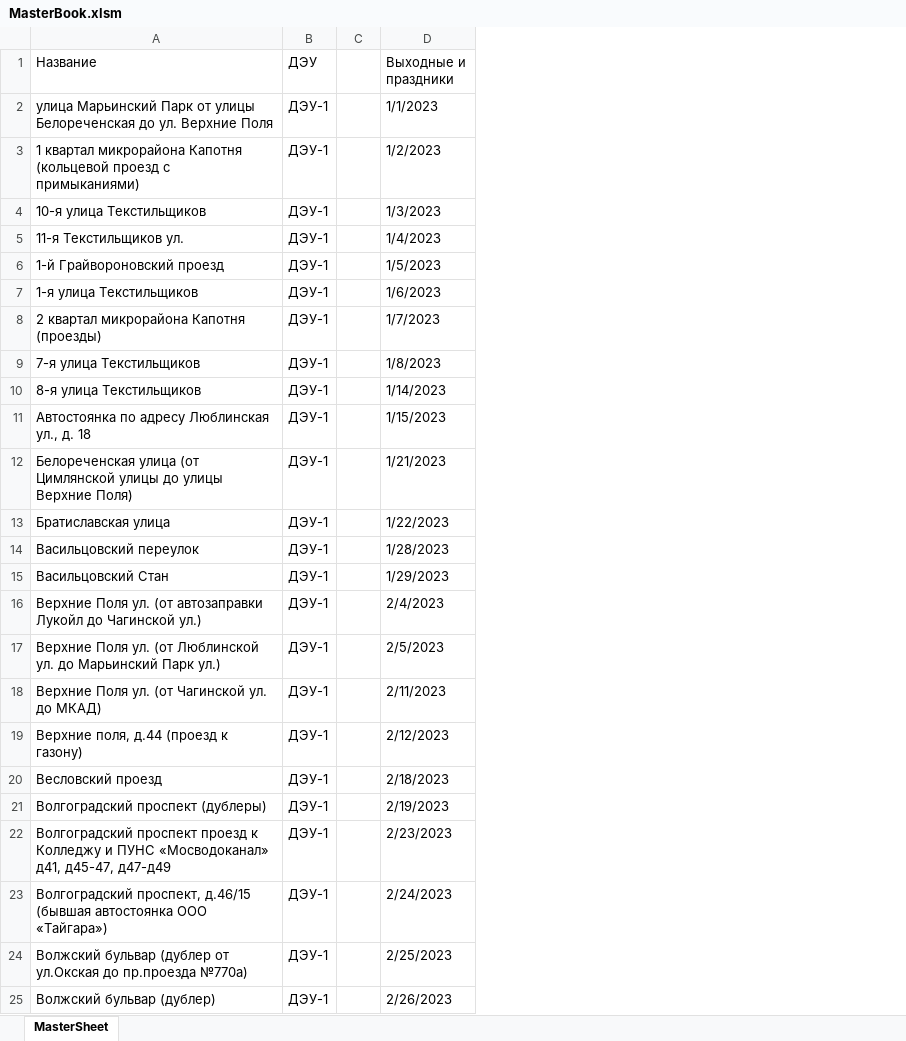
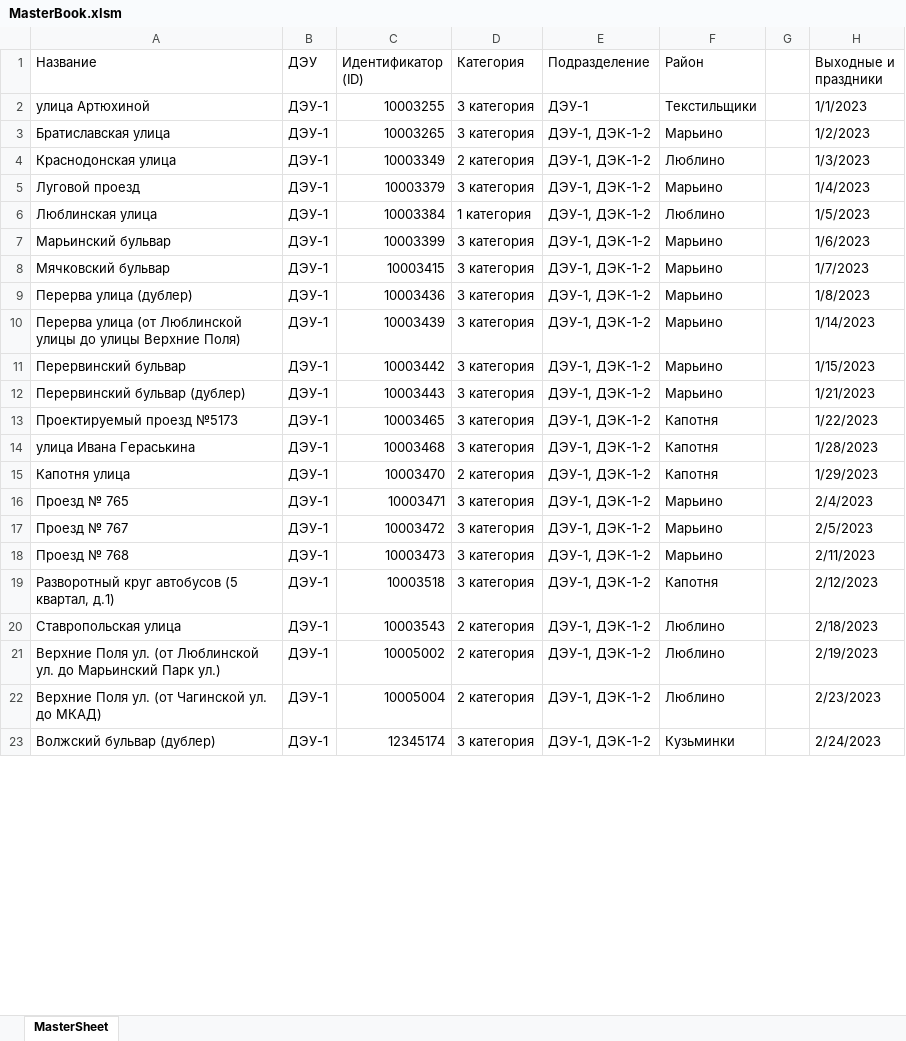
Before and after one commit to Coolak0ff/urban-octo-potato, an Excel workbook: MasterBook.xlsm, sheet MasterSheet, drawn as a sheet; only a part is shown; values as stored, in another font and other column widths than the file's, no cell formats; conditional formats and table styles not drawn; removed rows and columns are numbered as before the commit, all else as after; the diff covers the shown part only; the diff names each change by its address in the sheet, - before the commit and + after, or states it on an @@ line.

```diff
--- a/MasterBook.xlsm (sheet MasterSheet)
+++ b/MasterBook.xlsm (sheet MasterSheet)
+column C (Идентификатор (ID)), rows 2-16: 10003255 | 10003265 | 10003349 | 10003379 | 10003384 | 10003399 | 10003415 | 10003436 | 10003439 | 10003442 | 10003443 | 10003465 | 10003468 | 10003470 | 10003471; rows 21-23: 10005002 | 10005004 | 12345174
+column D (Категория), rows 2-16: 3 категория | 3 категория | 2 категория | 3 категория | 1 категория | 3 категория | 3 категория | 3 категория | 3 категория | 3 категория | 3 категория | 3 категория | 3 категория | 2 категория | 3 категория; rows 21-23: 2 категория | 2 категория | 3 категория
+column E (Подразделение), rows 2-16: ДЭУ-1 | ДЭУ-1, ДЭК-1-2 | ДЭУ-1, ДЭК-1-2 | ДЭУ-1, ДЭК-1-2 | ДЭУ-1, ДЭК-1-2 | ДЭУ-1, ДЭК-1-2 | ДЭУ-1, ДЭК-1-2 | ДЭУ-1, ДЭК-1-2 | ДЭУ-1, ДЭК-1-2 | ДЭУ-1, ДЭК-1-2 | ДЭУ-1, ДЭК-1-2 | ДЭУ-1, ДЭК-1-2 | ДЭУ-1, ДЭК-1-2 | ДЭУ-1, ДЭК-1-2 | ДЭУ-1, ДЭК-1-2; rows 21-23: all ДЭУ-1, ДЭК-1-2
+column F (Район), rows 2-16: Текстильщики | Марьино | Люблино | Марьино | Люблино | Марьино | Марьино | Марьино | Марьино | Марьино | Марьино | Капотня | Капотня | Капотня | Марьино; rows 21-23: Люблино | Люблино | Кузьминки
-A2 (Название): улица Марьинский Парк от улицы Белореченская до ул. Верхние Поля
+A2 (Название): улица Артюхиной
-A3 (Название): 1 квартал микрорайона Капотня (кольцевой проезд с примыканиями)
+A3 (Название): Братиславская улица
-A4 (Название): 10-я улица Текстильщиков
+A4 (Название): Краснодонская улица
-A5 (Название): 11-я Текстильщиков ул.
+A5 (Название): Луговой проезд
-A6 (Название): 1-й Грайвороновский проезд
+A6 (Название): Люблинская улица
-A7 (Название): 1-я улица Текстильщиков
+A7 (Название): Марьинский бульвар
-A8 (Название): 2 квартал микрорайона Капотня (проезды)
+A8 (Название): Мячковский бульвар
-A9 (Название): 7-я улица Текстильщиков
+A9 (Название): Перерва улица (дублер)
-A10 (Название): 8-я улица Текстильщиков
+A10 (Название): Перерва улица (от Люблинской улицы до улицы Верхние Поля)
-A11 (Название): Автостоянка по адресу Люблинская ул., д. 18
+A11 (Название): Перервинский бульвар
-A12 (Название): Белореченская улица (от Цимлянской улицы до улицы Верхние Поля)
+A12 (Название): Перервинский бульвар (дублер)
-A13 (Название): Братиславская улица
+A13 (Название): Проектируемый проезд №5173
-A14 (Название): Васильцовский переулок
+A14 (Название): улица Ивана Гераськина
-A15 (Название): Васильцовский Стан
+A15 (Название): Капотня улица
-A16 (Название): Верхние Поля ул. (от автозаправки Лукойл до Чагинской ул.)
+A16 (Название): Проезд № 765
+row 17: Проезд № 767 | ДЭУ-1 | 10003472 | 3 категория | ДЭУ-1, ДЭК-1-2 | Марьино |  | 2/5/2023
+row 18: Проезд № 768 | ДЭУ-1 | 10003473 | 3 категория | ДЭУ-1, ДЭК-1-2 | Марьино |  | 2/11/2023
+row 19: Разворотный круг автобусов (5 квартал, д.1) | ДЭУ-1 | 10003518 | 3 категория | ДЭУ-1, ДЭК-1-2 | Капотня |  | 2/12/2023
+row 20: Ставропольская улица | ДЭУ-1 | 10003543 | 2 категория | ДЭУ-1, ДЭК-1-2 | Люблино |  | 2/18/2023
-H21 (Выходные и праздники): 2/5/2023
+H21 (Выходные и праздники): 2/19/2023
-H22 (Выходные и праздники): 2/11/2023
+H22 (Выходные и праздники): 2/23/2023
-row 19: Верхние поля, д.44 (проезд к газону) | ДЭУ-1 |  | 2/12/2023
-row 20: Весловский проезд | ДЭУ-1 |  | 2/18/2023
-row 21: Волгоградский проспект (дублеры) | ДЭУ-1 |  | 2/19/2023
-row 22: Волгоградский проспект проезд к Колледжу и ПУНС «Мосводоканал» д41, д45-47, д47-д49 | ДЭУ-1 |  | 2/23/2023
-row 23: Волгоградский проспект, д.46/15 (бывшая автостоянка ООО «Тайгара») | ДЭУ-1 |  | 2/24/2023
-row 24: Волжский бульвар (дублер от ул.Окская до пр.проезда №770а) | ДЭУ-1 |  | 2/25/2023
-H23 (Выходные и праздники): 2/26/2023
+H23 (Выходные и праздники): 2/24/2023
```
Also changed, not shown: other rows of this sheet, cell formats.
